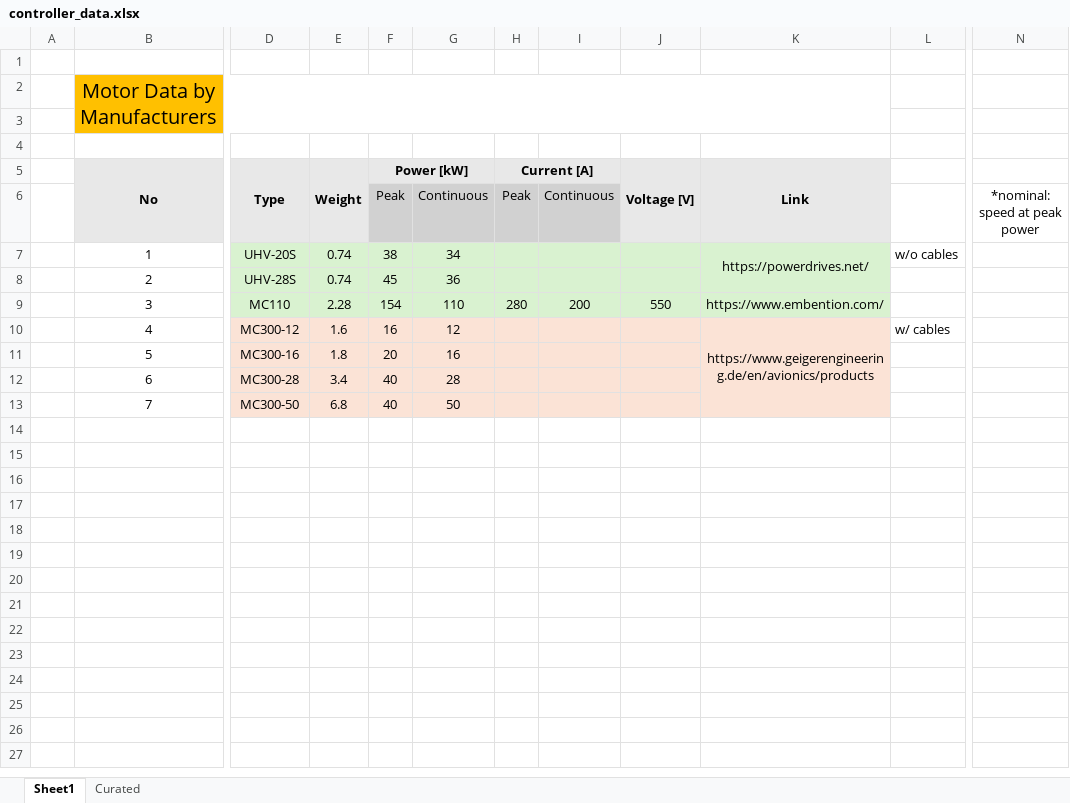
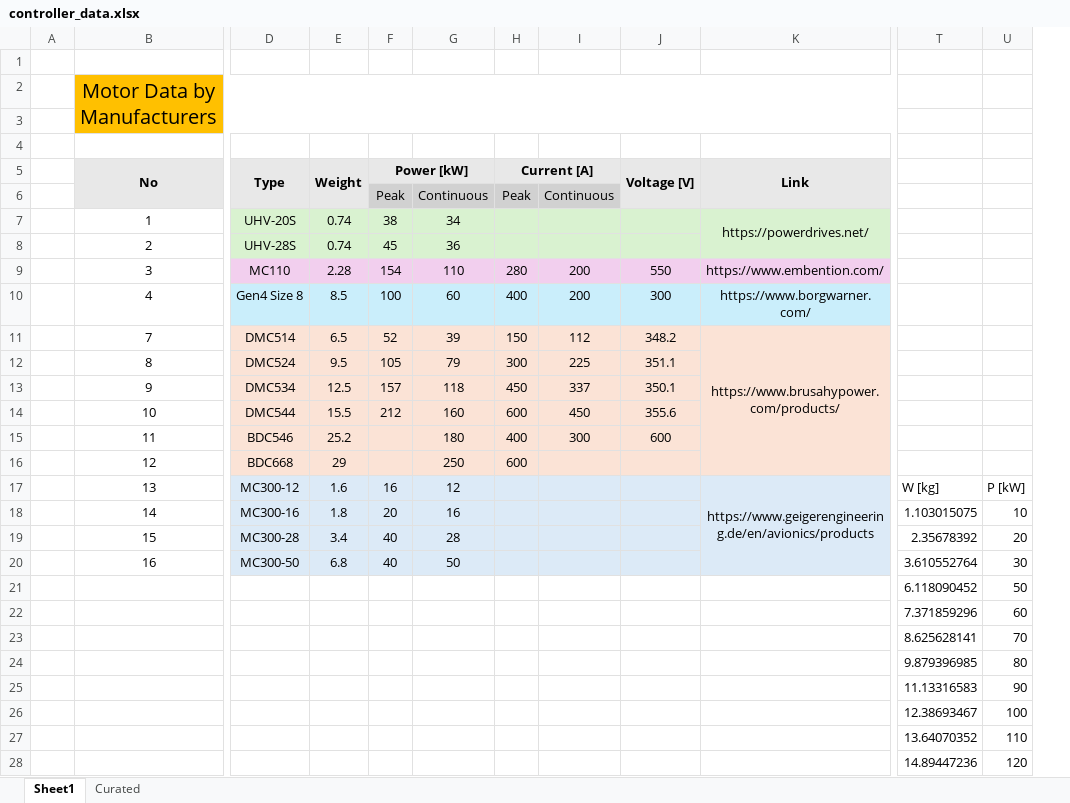
Before and after one commit to alfiyandyhr/MCEVS, an Excel workbook: data/controllers/controller_data.xlsx, sheet Sheet1, drawn as a sheet; only a part is shown, gaps mark what is left out; values as stored, in another font and other column widths than the file's, no borders; charts and pictures not drawn; removed rows and columns are numbered as before the commit, all else as after; rows hold the shown columns only; the diff covers the shown part only; the diff names each change by its address in the sheet, - before the commit and + after, or states it on an @@ line.

Commit message:
Add more controller data

```diff
--- a/data/controllers/controller_data.xlsx (sheet Sheet1)
+++ b/data/controllers/controller_data.xlsx (sheet Sheet1)
-column L, rows 7-10: w/o cables |  |  | w/ cables
-column N, row 6: *nominal: speed at peak power
+column T, rows 17-20: W [kg] | 1.103015075 | 2.35678392 | 3.610552764
+column U, rows 17-20: P [kW] | 10 | 20 | 30
-D9:K9 fill: #D9F2D0
+D9:K9 fill: #F2CFEE
+row 10:  | 4 | Gen4 Size 8 | 8.5 | 100 | 60 | 400 | 200 | 300 | https://www.borgwarner.com/
+row 11:  | 7 | DMC514 | 6.5 | 52 | 39 | 150 | 112 | 348.2 | https://www.brusahypower.com/products/
+row 12:  | 8 | DMC524 | 9.5 | 105 | 79 | 300 | 225 | 351.1
+row 13:  | 9 | DMC534 | 12.5 | 157 | 118 | 450 | 337 | 350.1
+row 14:  | 10 | DMC544 | 15.5 | 212 | 160 | 600 | 450 | 355.6
+row 15:  | 11 | BDC546 | 25.2 |  | 180 | 400 | 300 | 600
+row 16:  | 12 | BDC668 | 29 |  | 250 | 600
-B17 (No): 4
+B17 (No): 13
-D17:K20 fill: #FBE3D6
+D17:K20 fill: #DCEAF7
-B18 (No): 5
+B18 (No): 14
-B19 (No): 6
+B19 (No): 15
-B20 (No): 7
+B20 (No): 16
+row 21:  |  |  |  |  |  |  |  |  |  | 6.118090452 | 50
+row 22:  |  |  |  |  |  |  |  |  |  | 7.371859296 | 60
+row 23:  |  |  |  |  |  |  |  |  |  | 8.625628141 | 70
+row 24:  |  |  |  |  |  |  |  |  |  | 9.879396985 | 80
+row 25:  |  |  |  |  |  |  |  |  |  | 11.13316583 | 90
+row 26:  |  |  |  |  |  |  |  |  |  | 12.38693467 | 100
+row 27:  |  |  |  |  |  |  |  |  |  | 13.64070352 | 110
+row 28:  |  |  |  |  |  |  |  |  |  | 14.89447236 | 120
```
Also changed, not shown: 18 added rows and 7 added columns elsewhere in this sheet, formulas that keep their value, charts or pictures, 7 other files.
